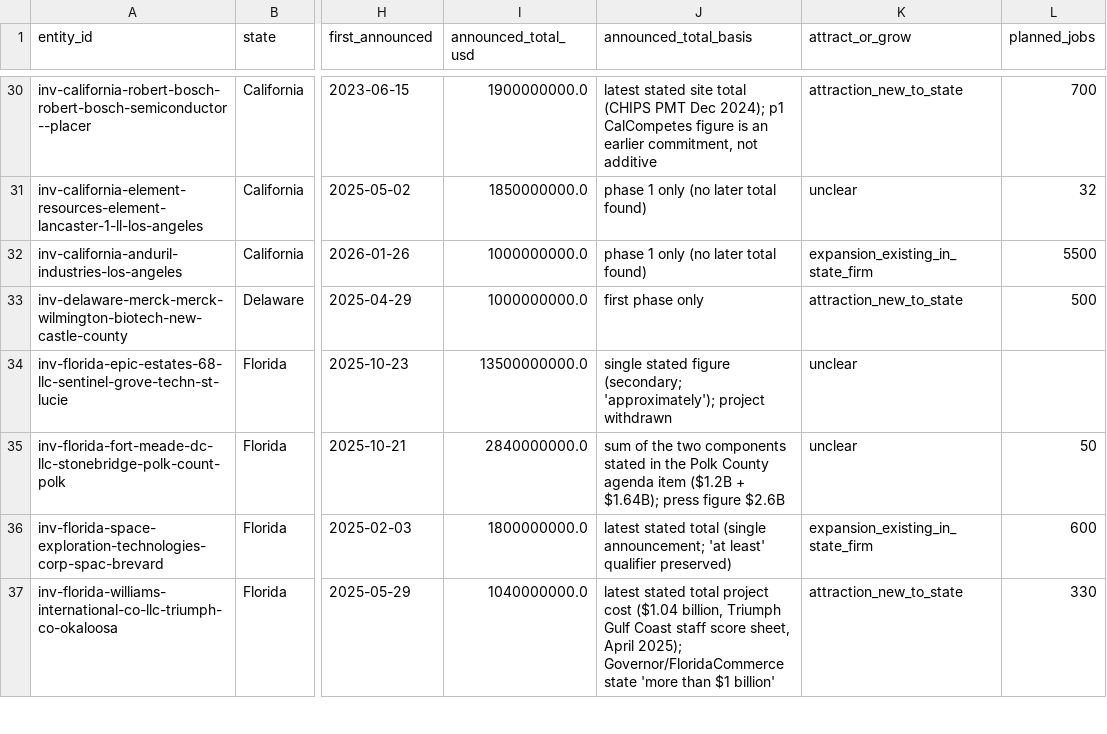
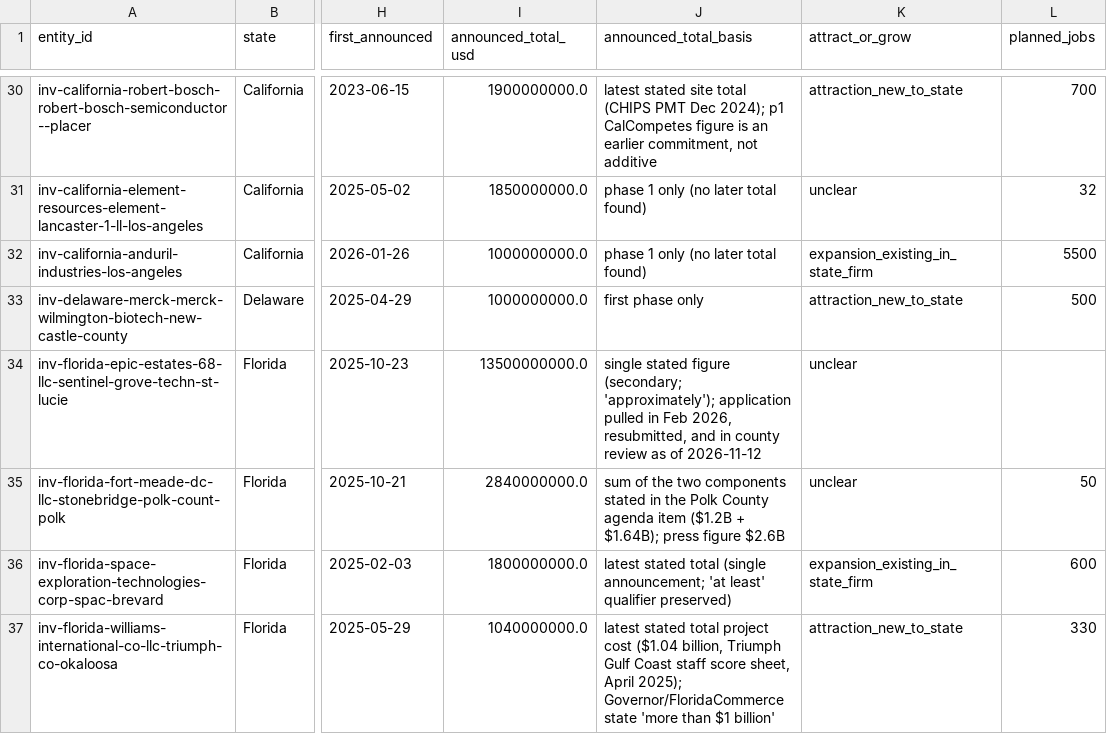
Before and after one commit to tonyv2289/floridanomics-dashboard-mvp, a CSV file: public/data/megaprojects-1b-2022-2026.csv, drawn as a sheet; only a part is shown, gaps mark what is left out; the diff names each change by its address in the sheet, - before the commit and + after, or states it on an @@ line.

```diff
--- a/public/data/megaprojects-1b-2022-2026.csv
+++ b/public/data/megaprojects-1b-2022-2026.csv
-J34 (announced_total_basis): …(secondary; 'approximately'); project withdrawn
+J34 (announced_total_basis): …(secondary; 'approximately'); application pulled in Feb 2026, resubmitted, and in county review as of 2026-11-12
```
Also changed, not shown: scripts/data/megaprojects-1b-2022-2026.csv, 2 other files.
